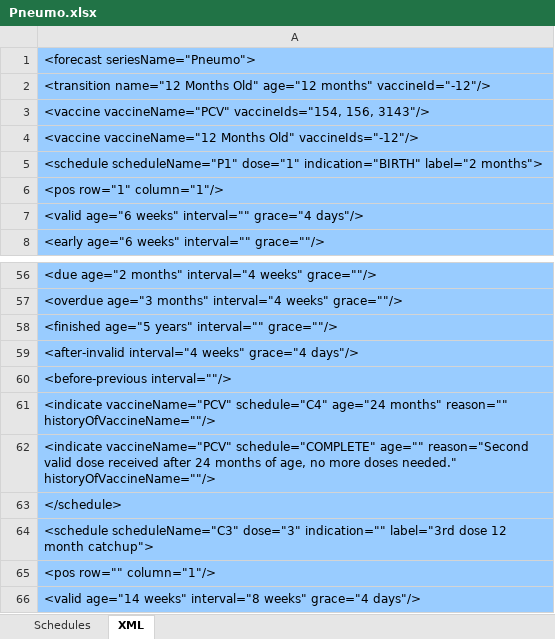
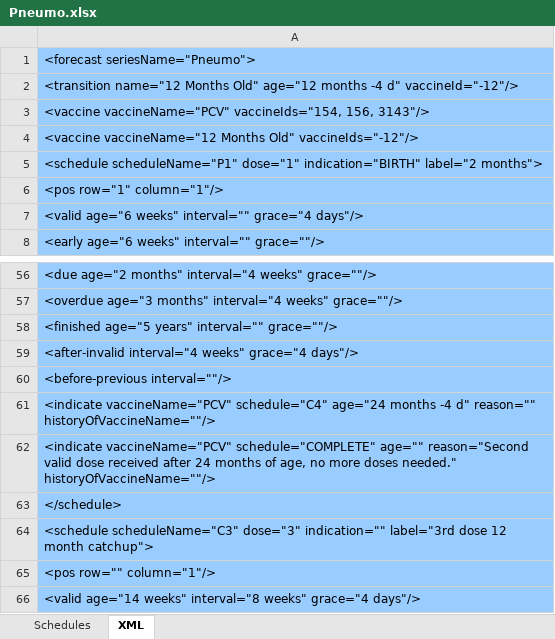
Before and after one commit to immregistries/LoneStarVaccineForecaster, an Excel workbook: schedules/Pneumo.xlsx, sheet XML, drawn as a sheet; only a part is shown, gaps mark what is left out; values as stored, in another font and other column widths than the file's, no borders; the diff names each change by its address in the sheet, - before the commit and + after, or states it on an @@ line.

```diff
--- a/schedules/Pneumo.xlsx (sheet XML)
+++ b/schedules/Pneumo.xlsx (sheet XML)
-A2: …Old" age="12 months" vaccineId="-12"/>
+A2: …Old" age="12 months -4 d" vaccineId="-12"/>
-A61: …schedule="C4" age="24 months" reason="" historyOfVaccineName=""/>
+A61: …schedule="C4" age="24 months -4 d" reason="" historyOfVaccineName=""/>
```
Also changed, not shown: sheet Schedules, schedules/Diphtheria.xlsx, schedules/HIB.xlsx, 7 other files.
